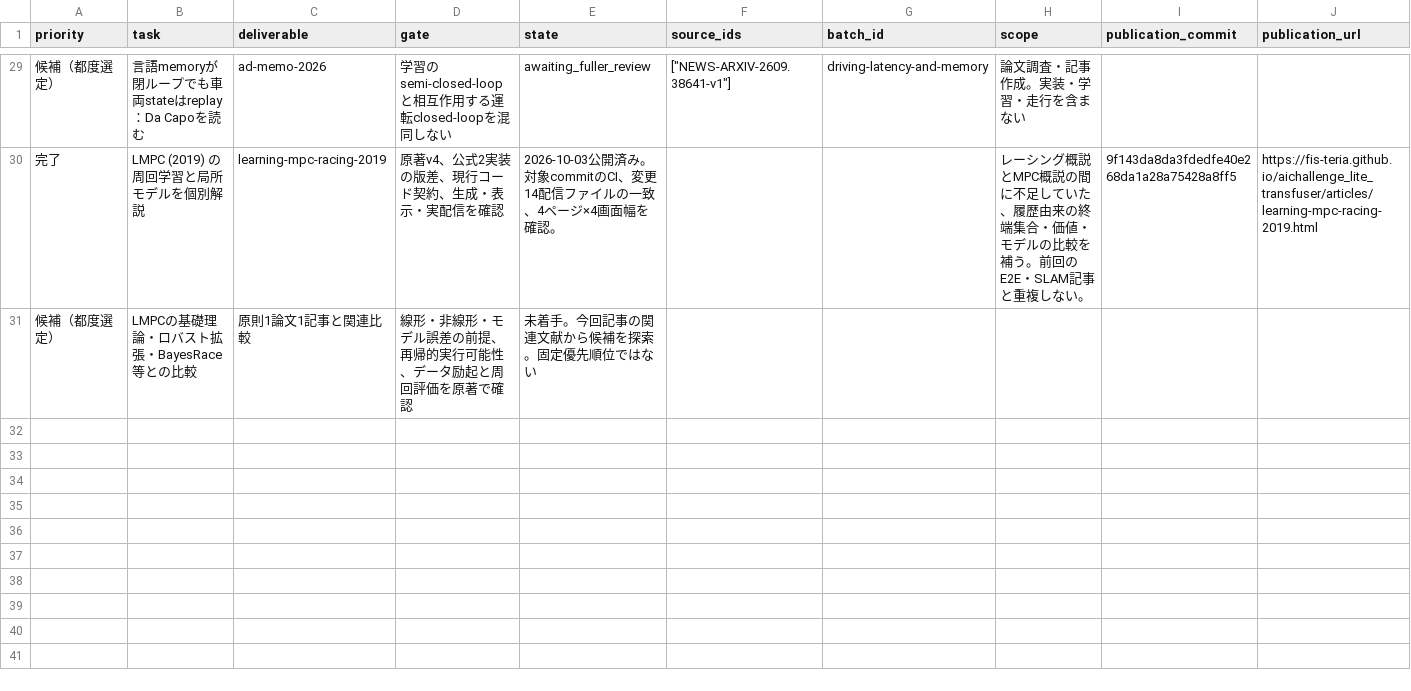
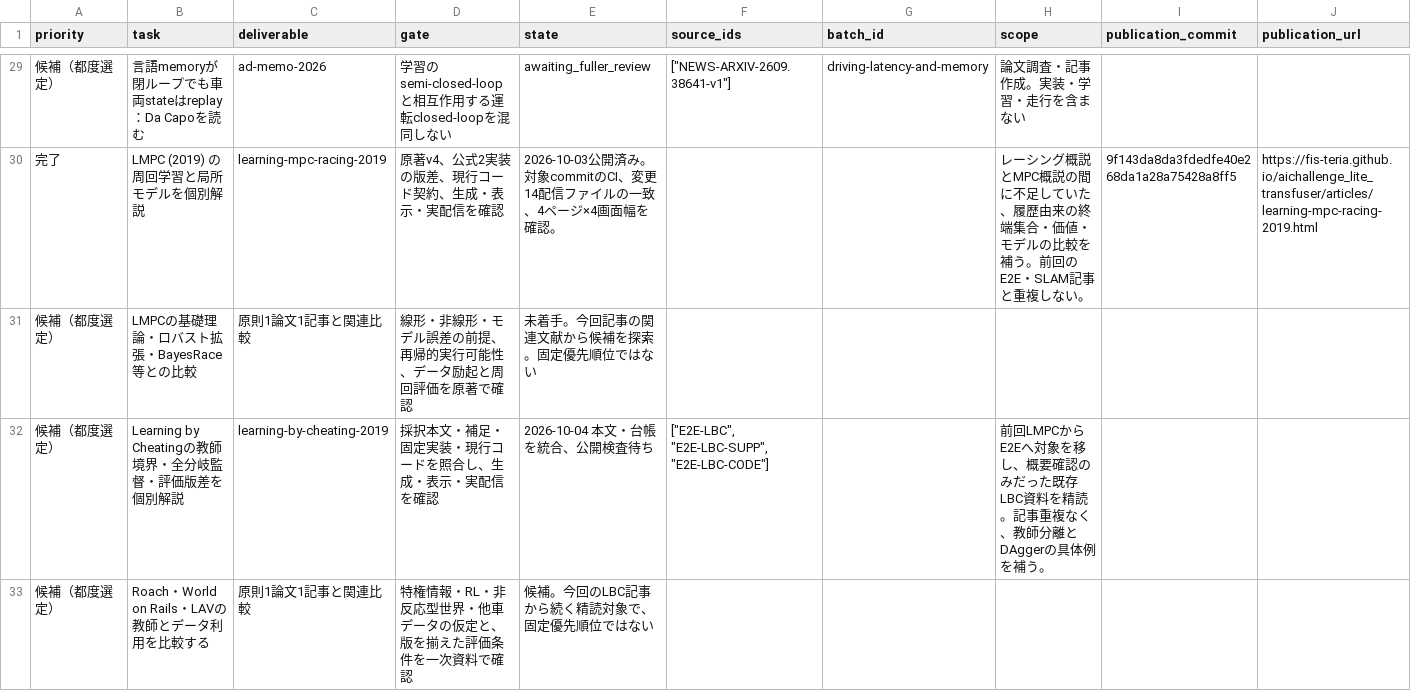
Before and after one commit to fis-teria/aichallenge_lite_transfuser, a CSV file: docs/research/research-writing-queue.csv, drawn as a sheet; only a part is shown, gaps mark what is left out.

```diff
--- a/docs/research/research-writing-queue.csv
+++ b/docs/research/research-writing-queue.csv
@@ -31 +31,3 @@
 候補（都度選定）,LMPCの基礎理論・ロバスト拡張・BayesRace等との比較,原則1論文1記事と関連比較,線形・非線形・モデル誤差の前提、再帰的実行可能性、データ励起と周回評価を原著で確認,未着手。今回記事の関連文献から候補を探索。固定優先順位ではない,,,,,
+候補（都度選定）,Learning by Cheatingの教師境界・全分岐監督・評価版差を個別解説,learning-by-cheating-2019,採択本文・補足・固定実装・現行コードを照合し、生成・表示・実配信を確認,2026-10-04 本文・台帳を統合、公開検査待ち,"[""E2E-LBC"", ""E2E-LBC-SUPP"", ""E2E-LBC-CODE""]",,前回LMPCからE2Eへ対象を移し、概要確認のみだった既存LBC資料を精読。記事重複なく、教師分離とDAggerの具体例を補う。,,
+候補（都度選定）,Roach・World on Rails・LAVの教師とデータ利用を比較する,原則1論文1記事と関連比較,特権情報・RL・非反応型世界・他車データの仮定と、版を揃えた評価条件を一次資料で確認,候補。今回のLBC記事から続く精読対象で、固定優先順位ではない,,,,,
```
Also changed, not shown: docs/research/coverage-matrix.csv, docs/research/source-ledger.csv, 29 other files.
